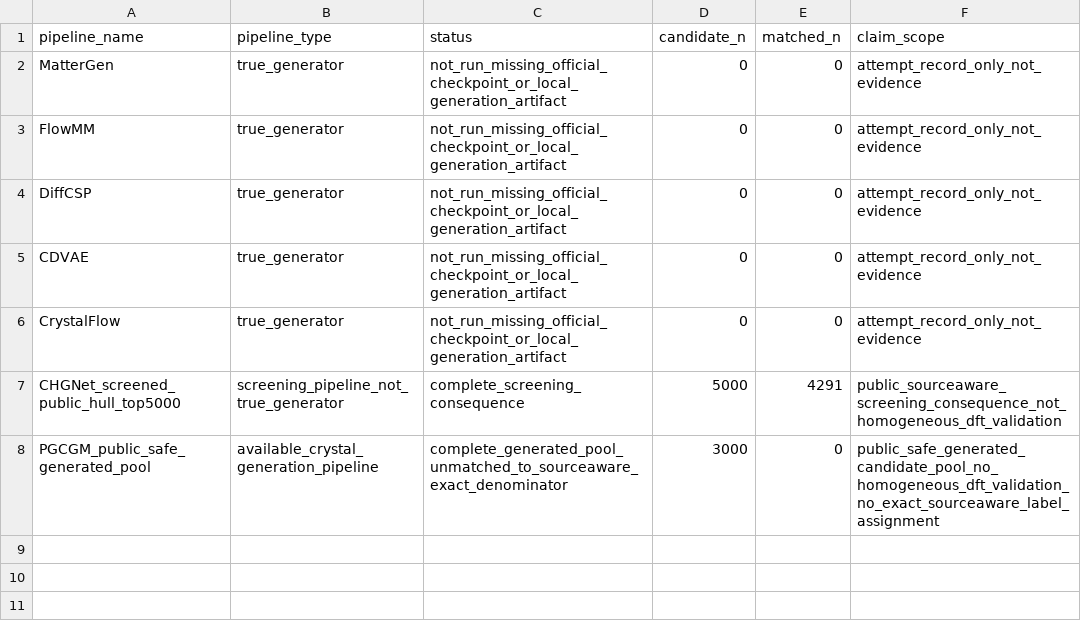
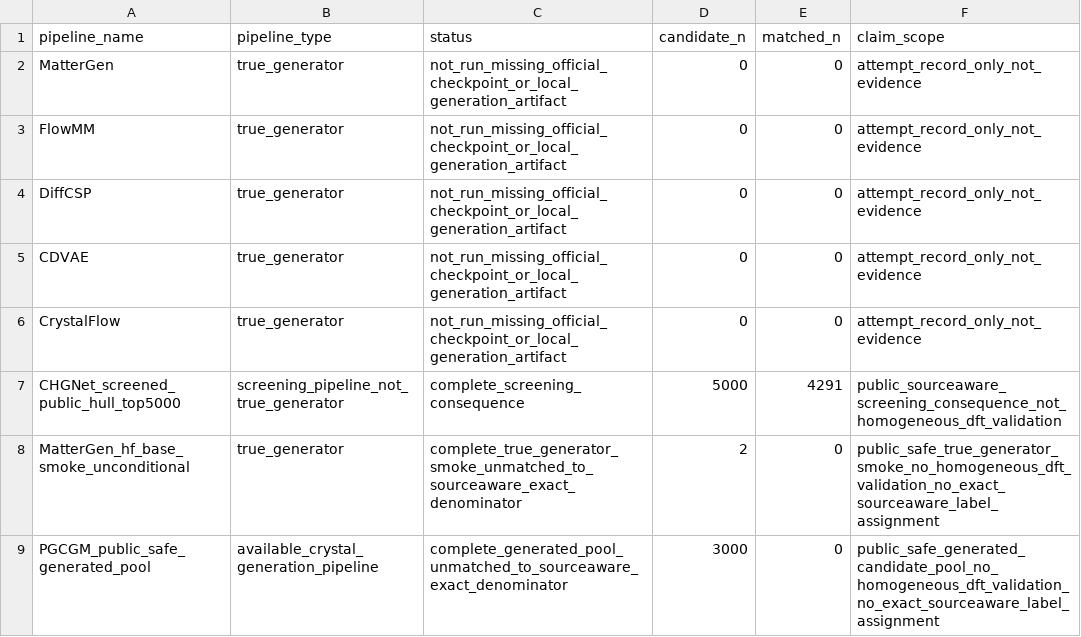
Before and after one commit to Marchematics/materials-stability-label-discordance, a CSV file: outputs/phase2_v1/generative/generated_candidate_inventory.csv, drawn as a sheet; the diff names each change by its address in the sheet, - before the commit and + after, or states it on an @@ line.

```diff
--- a/outputs/phase2_v1/generative/generated_candidate_inventory.csv
+++ b/outputs/phase2_v1/generative/generated_candidate_inventory.csv
+row 8: MatterGen_hf_base_smoke_unconditional | true_generator | complete_true_generator_smoke_unmatched_to_sourceaware_exact_denominator | 2 | 0 | public_safe_true_generator_smoke_no_homogeneous_dft_validation_no_exact_sourceaware_label_assignment
```
Also changed, not shown: outputs/phase2_v1/figure_source_data/fig5_generated_consequence.csv, outputs/phase2_v1/generative/candidate_source_search_audit.csv, 24 other files.
